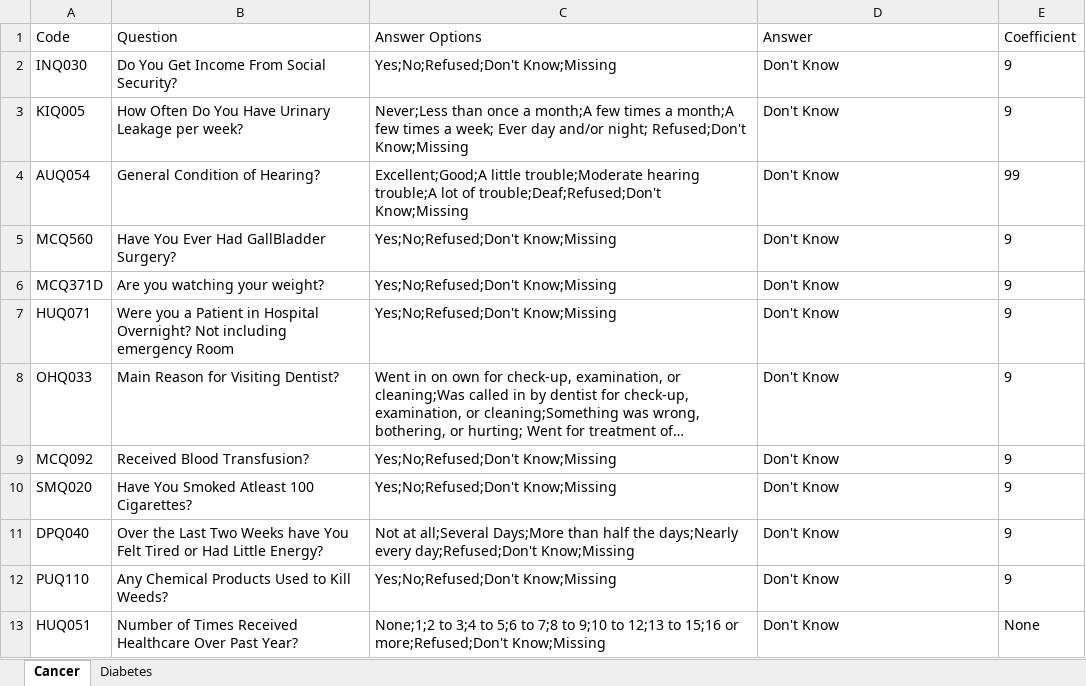
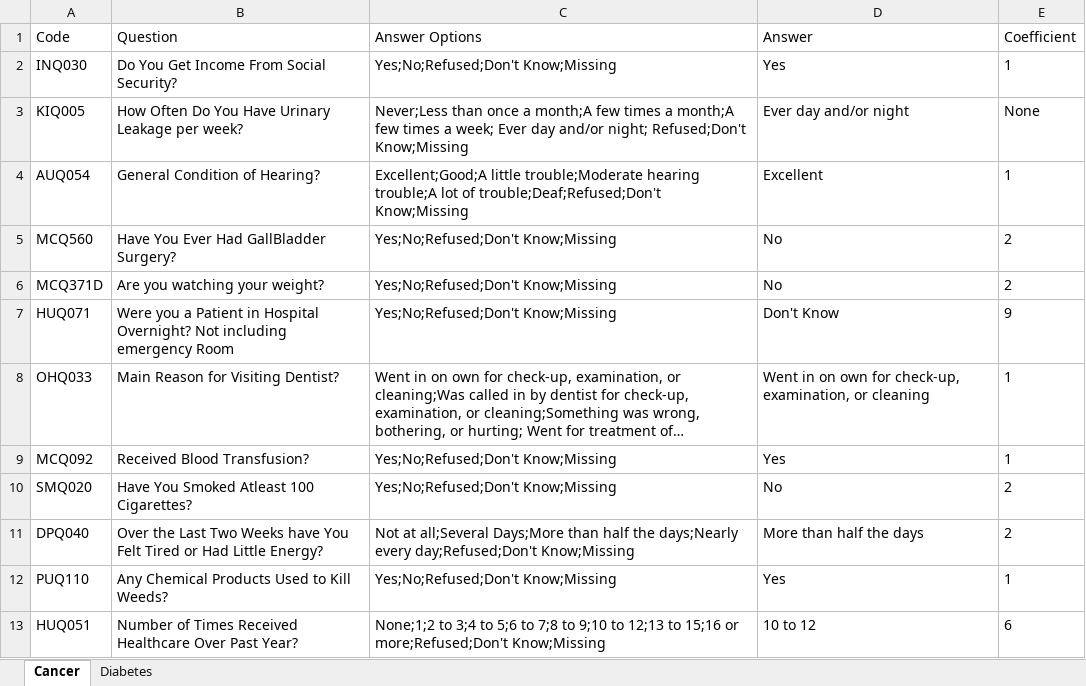
Before and after one commit to nglahani/ML_RPA_Use_Case, an Excel workbook: ML_RPA_UiPathCode_Process_Legacy/Input/Test_Question_File.3_15.xlsx, sheet Cancer, drawn as a sheet; long unchanged cells end in …; values as stored, in another font and other column widths than the file's, no borders; table styles not drawn; the diff names each change by its address in the sheet, - before the commit and + after, or states it on an @@ line.

```diff
--- a/ML_RPA_UiPathCode_Process_Legacy/Input/Test_Question_File.3_15.xlsx (sheet Cancer)
+++ b/ML_RPA_UiPathCode_Process_Legacy/Input/Test_Question_File.3_15.xlsx (sheet Cancer)
-D2 (Answer): Don't Know
+D2 (Answer): Yes
-E2 (Coefficient): 9
+E2 (Coefficient): 1
-D3 (Answer): Don't Know
+D3 (Answer): Ever day and/or night
-E3 (Coefficient): 9
+E3 (Coefficient): None
-D4 (Answer): Don't Know
+D4 (Answer): Excellent
-E4 (Coefficient): 99
+E4 (Coefficient): 1
-D5:D6 (Answer): Don't Know
+D5:D6 (Answer): No
-E5:E6 (Coefficient): 9
+E5:E6 (Coefficient): 2
-D8 (Answer): Don't Know
+D8 (Answer): Went in on own for check-up, examination, or cleaning
-E8:E9 (Coefficient): 9
+E8:E9 (Coefficient): 1
-D9 (Answer): Don't Know
+D9 (Answer): Yes
-D10 (Answer): Don't Know
+D10 (Answer): No
-E10:E11 (Coefficient): 9
+E10:E11 (Coefficient): 2
-D11 (Answer): Don't Know
+D11 (Answer): More than half the days
-D12 (Answer): Don't Know
+D12 (Answer): Yes
-E12 (Coefficient): 9
+E12 (Coefficient): 1
-D13 (Answer): Don't Know
+D13 (Answer): 10 to 12
-E13 (Coefficient): None
+E13 (Coefficient): 6
```
Also changed, not shown: 51 other files.
